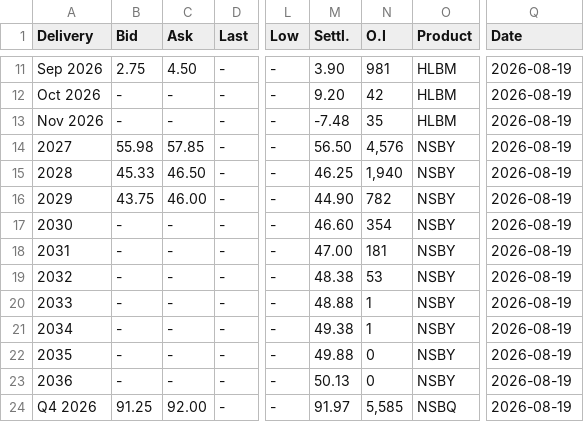
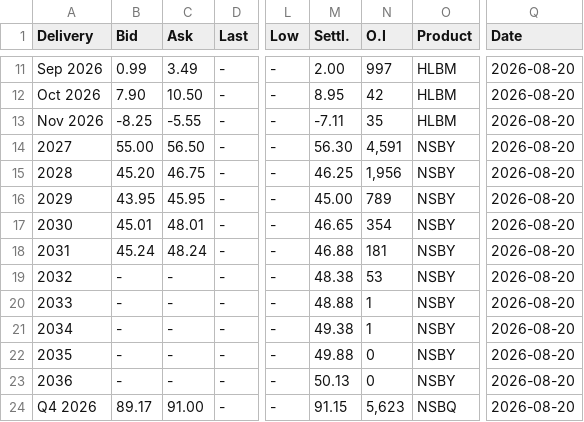
Before and after one commit to rikuisotalus-ux/testi, a CSV file: latest_settlement.csv, drawn as a sheet; only a part is shown, gaps mark what is left out; the diff covers the shown part only; the diff names each change by its address in the sheet, - before the commit and + after, or states it on an @@ line.

```diff
--- a/latest_settlement.csv
+++ b/latest_settlement.csv
-B11 (Bid): 2.75
+B11 (Bid): 0.99
-C11 (Ask): 4.50
+C11 (Ask): 3.49
-M11 (Settl.): 3.90
+M11 (Settl.): 2.00
-N11 (O.I): 981
+N11 (O.I): 997
-Q11:Q24 (Date): 2026-08-19
+Q11:Q24 (Date): 2026-08-20
-B12 (Bid): -
+B12 (Bid): 7.90
-C12 (Ask): -
+C12 (Ask): 10.50
-M12 (Settl.): 9.20
+M12 (Settl.): 8.95
-B13 (Bid): -
+B13 (Bid): -8.25
-C13 (Ask): -
+C13 (Ask): -5.55
-M13 (Settl.): -7.48
+M13 (Settl.): -7.11
-B14 (Bid): 55.98
+B14 (Bid): 55.00
-C14 (Ask): 57.85
+C14 (Ask): 56.50
-M14 (Settl.): 56.50
+M14 (Settl.): 56.30
-N14 (O.I): 4,576
+N14 (O.I): 4,591
-B15 (Bid): 45.33
+B15 (Bid): 45.20
-C15 (Ask): 46.50
+C15 (Ask): 46.75
-N15 (O.I): 1,940
+N15 (O.I): 1,956
-B16 (Bid): 43.75
+B16 (Bid): 43.95
-C16 (Ask): 46.00
+C16 (Ask): 45.95
-M16 (Settl.): 44.90
+M16 (Settl.): 45.00
-N16 (O.I): 782
+N16 (O.I): 789
-B17 (Bid): -
+B17 (Bid): 45.01
-C17 (Ask): -
+C17 (Ask): 48.01
-M17 (Settl.): 46.60
+M17 (Settl.): 46.65
-B18 (Bid): -
+B18 (Bid): 45.24
-C18 (Ask): -
+C18 (Ask): 48.24
-M18 (Settl.): 47.00
+M18 (Settl.): 46.88
-B24 (Bid): 91.25
+B24 (Bid): 89.17
-C24 (Ask): 92.00
+C24 (Ask): 91.00
-M24 (Settl.): 91.97
+M24 (Settl.): 91.15
-N24 (O.I): 5,585
+N24 (O.I): 5,623
```
Also changed, not shown: 109 edited cells elsewhere in this file, 3 other files.
